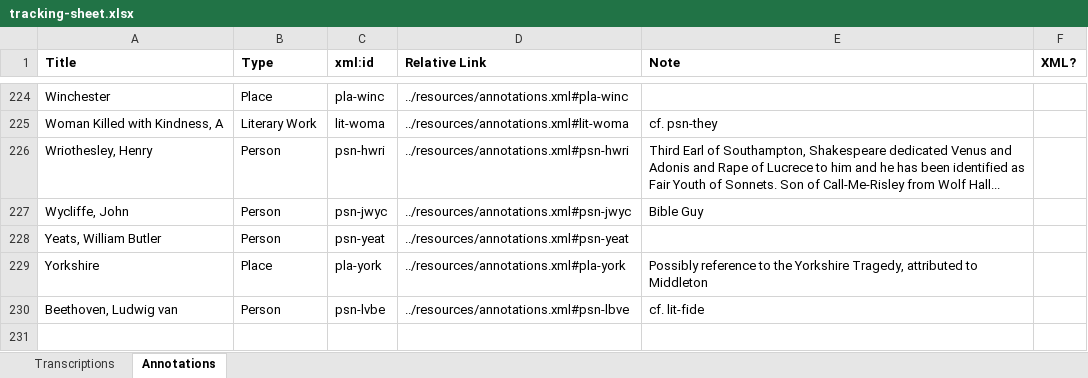
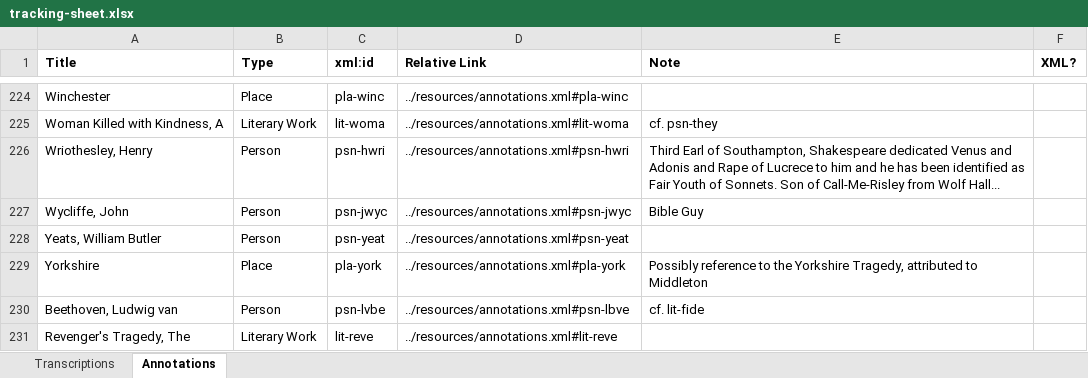
Before and after one commit to JoshuaAPhillips/digital-anon, an Excel workbook: tracking-sheet.xlsx, sheet Annotations, drawn as a sheet; only a part is shown, gaps mark what is left out; values as stored, in another font and other column widths than the file's, no borders; conditional formats not drawn; the diff names each change by its address in the sheet, - before the commit and + after, or states it on an @@ line.

```diff
--- a/tracking-sheet.xlsx (sheet Annotations)
+++ b/tracking-sheet.xlsx (sheet Annotations)
+row 231: Revenger's Tragedy, The | Literary Work | lit-reve | ../resources/annotations.xml#lit-reve
```
Also changed, not shown: 1 other file.
